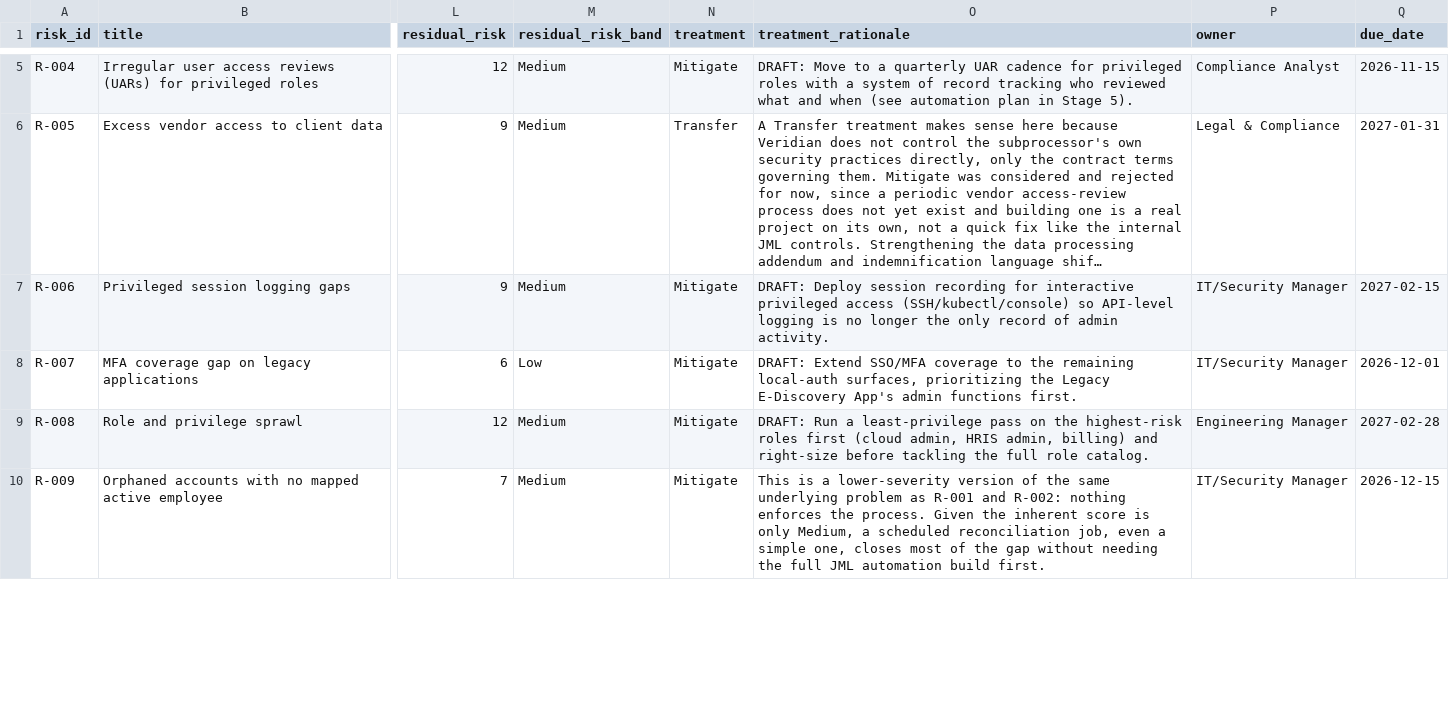
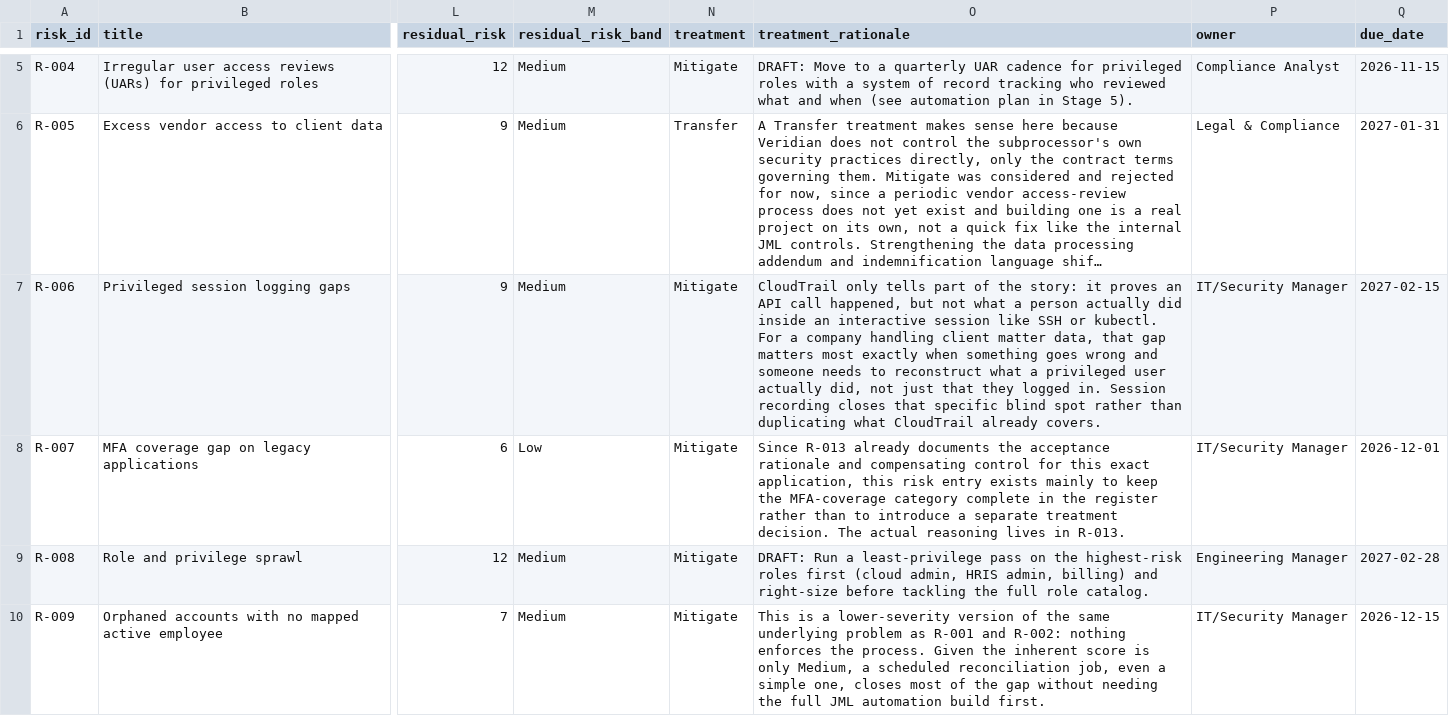
Before and after one commit to mikeperrella/veridian-identity-governance, a CSV file: risk-register/risk-register.csv, drawn as a sheet; only a part is shown, gaps mark what is left out; long unchanged cells end in …; the diff names each change by its address in the sheet, - before the commit and + after, or states it on an @@ line.

Commit message:
Section 8 rewrite: MFA coverage and privileged session logging (15 of 26 items)

```diff
--- a/risk-register/risk-register.csv
+++ b/risk-register/risk-register.csv
-O7 (treatment_rationale): DRAFT: Deploy session recording for interactive privileged access (SSH/kubectl/console) so API-level logging is no longer the only record of admin activity.
+O7 (treatment_rationale): CloudTrail only tells part of the story: it proves an API call happened, but not what a person actually did inside an interactive session like SSH or kubectl. For a company handling client matter data, that gap matters most exactly when something goes wrong and someone needs to reconstruct what a privileged user actually did, not just that they logged in. Session recording closes that specific blind spot rather than duplicating what CloudTrail already covers.
-O8 (treatment_rationale): DRAFT: Extend SSO/MFA coverage to the remaining local-auth surfaces, prioritizing the Legacy E-Discovery App's admin functions first.
+O8 (treatment_rationale): Since R-013 already documents the acceptance rationale and compensating control for this exact application, this risk entry exists mainly to keep the MFA-coverage category complete in the register rather than to introduce a separate treatment decision. The actual reasoning lives in R-013.
```
Also changed, not shown: controls/control-catalog.csv, 1 other file.
